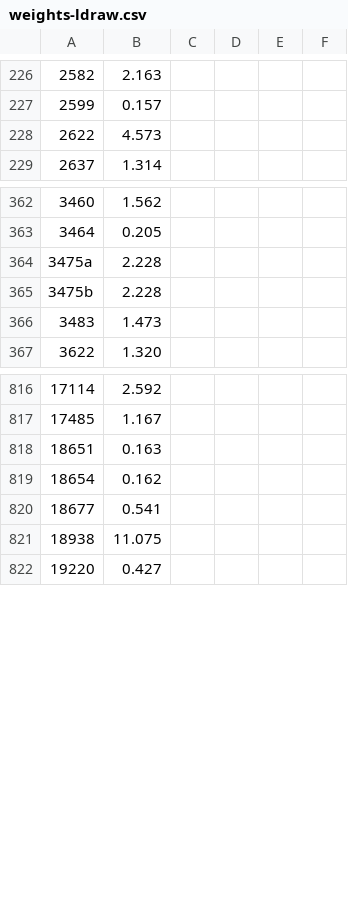
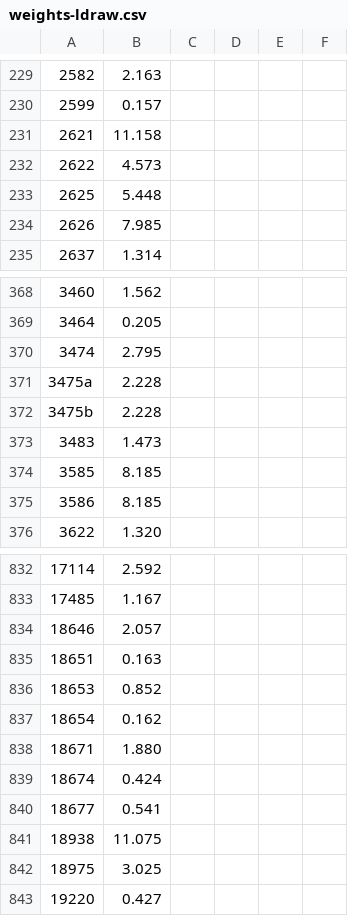
Before and after one commit to Dornbi/brickmesh, a CSV file: src/model/weights-ldraw.csv, drawn as a sheet; only a part is shown, gaps mark what is left out; the diff covers the shown part only; the diff names each change by its address in the sheet, - before the commit and + after, or states it on an @@ line.

```diff
--- a/src/model/weights-ldraw.csv
+++ b/src/model/weights-ldraw.csv
+row 231: 2621 | 11.158
+row 233: 2625 | 5.448
+row 234: 2626 | 7.985
+row 370: 3474 | 2.795
+row 374: 3585 | 8.185
+row 375: 3586 | 8.185
+row 834: 18646 | 2.057
+row 836: 18653 | 0.852
+row 838: 18671 | 1.880
+row 839: 18674 | 0.424
+row 842: 18975 | 3.025
```
Also changed, not shown: 27 added rows elsewhere in this file, src/model/weights-measured.csv, src/model/weights-no-ldraw.csv, 1 other file.
